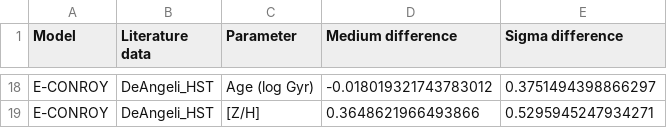
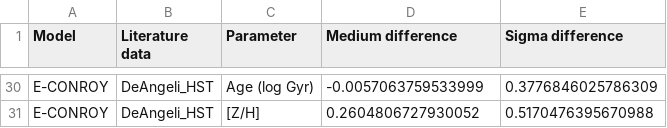
Before and after one commit to OliWenman/firefly_gc_project, a CSV file: output/dissertation/data/table.csv, drawn as a sheet; only a part is shown, gaps mark what is left out; addresses are those after the commit; the diff covers the shown part only; the diff names each change by its address in the sheet, - before the commit and + after, or states it on an @@ line.

```diff
--- a/output/dissertation/data/table.csv
+++ b/output/dissertation/data/table.csv
-D30 (Medium difference): -0.018019321743783012
+D30 (Medium difference): -0.0057063759533999
-E30 (Sigma difference): 0.3751494398866297
+E30 (Sigma difference): 0.3776846025786309
-D31 (Medium difference): 0.3648621966493866
+D31 (Medium difference): 0.2604806727930052
-E31 (Sigma difference): 0.5295945247934271
+E31 (Sigma difference): 0.5170476395670988
```
Also changed, not shown: 12 added rows and 20 edited cells elsewhere in this file, 7 other files.
